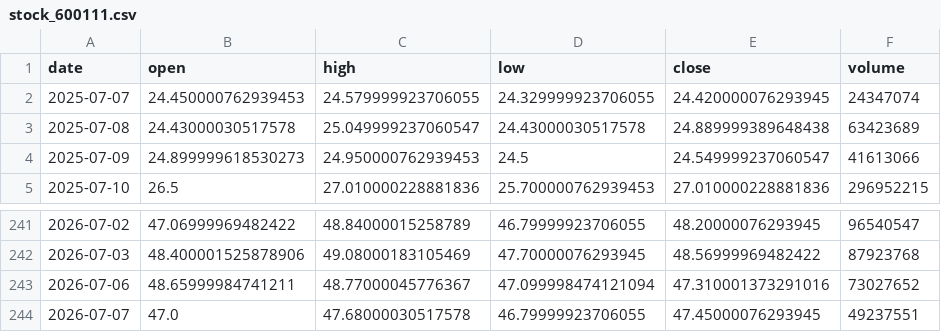
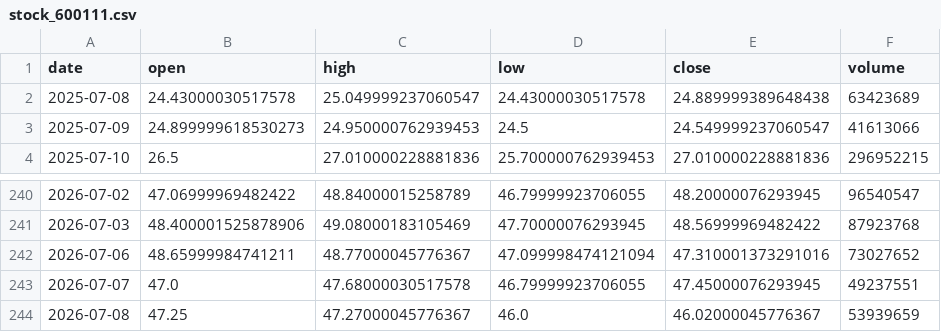
Before and after one commit to Luo923/stock-data-fetcher, a CSV file: data/stock_600111.csv, drawn as a sheet; only a part is shown, gaps mark what is left out.

```diff
--- a/data/stock_600111.csv
+++ b/data/stock_600111.csv
@@ -1,3 +1,2 @@
 date,open,high,low,close,volume
-2025-07-07,24.450000762939453,24.579999923706055,24.329999923706055,24.420000076293945,24347074
 2025-07-08,24.43000030517578,25.049999237060547,24.43000030517578,24.889999389648438,63423689
@@ -244 +243,2 @@ date,open,high,low,close,volume
 2026-07-07,47.0,47.68000030517578,46.79999923706055,47.45000076293945,49237551
+2026-07-08,47.25,47.27000045776367,46.0,46.02000045776367,53939659
```
Also changed, not shown: data/fund_002611.csv, data/fund_004320.csv, 37 other files.
